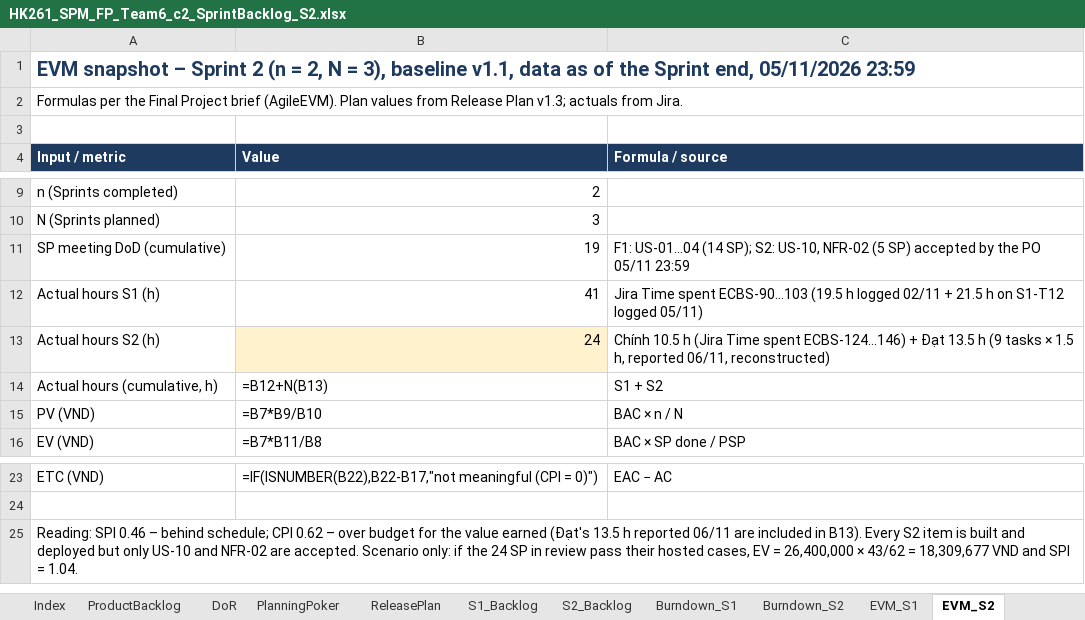
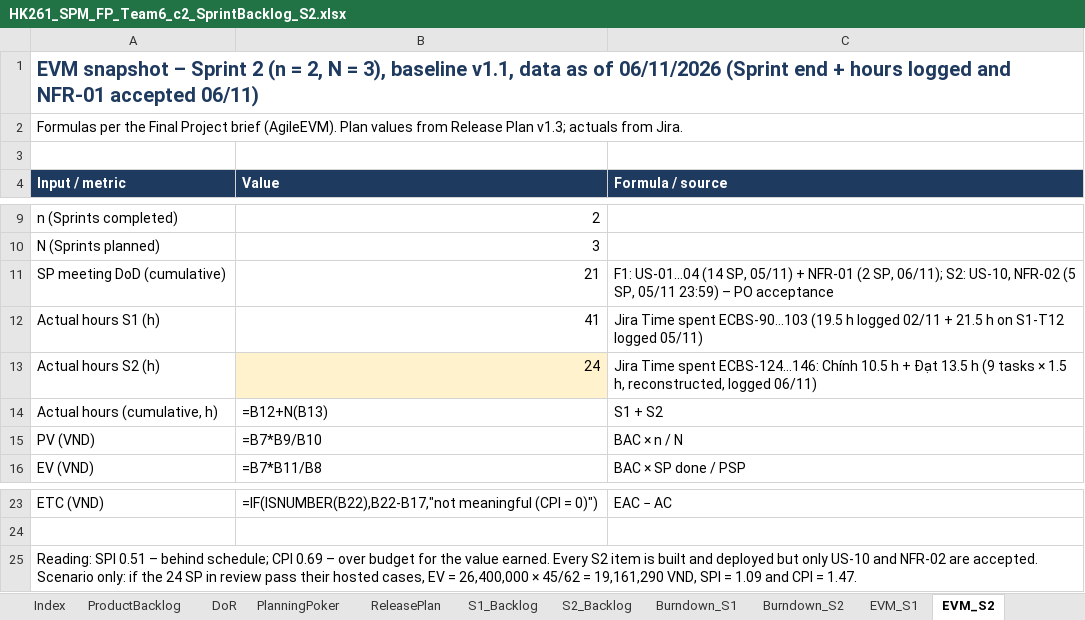
Before and after one commit to Tdat10052499/E-Commercial-Book-Store, an Excel workbook: deliverables/S2/HK261_SPM_FP_Team6_c2_SprintBacklog_S2.xlsx, sheet EVM_S2, drawn as a sheet; only a part is shown, gaps mark what is left out; values as stored, in another font and other column widths than the file's, no borders; formulas without a stored value are shown as written; the diff names each change by its address in the sheet, - before the commit and + after, or states it on an @@ line.

```diff
--- a/deliverables/S2/HK261_SPM_FP_Team6_c2_SprintBacklog_S2.xlsx (sheet EVM_S2)
+++ b/deliverables/S2/HK261_SPM_FP_Team6_c2_SprintBacklog_S2.xlsx (sheet EVM_S2)
-A1 (Input / metric): …as of the Sprint end, 05/11/2026 23:59
+A1 (Input / metric): …as of 06/11/2026 (Sprint end + hours logged and NFR-01 accepted 06/11)
-B11 (Value): 19
+B11 (Value): 21
-C11 (Formula / source): …US-01…04 (14 SP); S2: US-10, NFR-02 (5 SP) accepted by the PO 05/11 23:59
+C11 (Formula / source): …US-01…04 (14 SP, 05/11) + NFR-01 (2 SP, 06/11); S2: US-10, NFR-02 (5 SP, 05/11 23:59) – PO acceptance
-C13 (Formula / source): Chính 10.5 h (Jira Time spent ECBS-124…146) + Đạt 13.5 h (9 tasks × 1.5 h, reported 06/11, reconstructed)
+C13 (Formula / source): Jira Time spent ECBS-124…146: Chính 10.5 h + Đạt 13.5 h (9 tasks × 1.5 h, reconstructed, logged 06/11)
-A25 (Input / metric): Reading: SPI 0.46 – behind schedule; CPI 0.62 – over budget for the value earned (Đạt's 13.5 h reported 06/11 are included in B13). Every S2 item is built and deployed but only US-10 and NFR-02 are accepted. Scenario only: if the 24 SP in review pass their hosted cases, EV = 26,400,000 × 43/62 = 18,309,677 VND and SPI = 1.04.
+A25 (Input / metric): Reading: SPI 0.51 – behind schedule; CPI 0.69 – over budget for the value earned. Every S2 item is built and deployed but only US-10 and NFR-02 are accepted. Scenario only: if the 24 SP in review pass their hosted cases, EV = 26,400,000 × 45/62 = 19,161,290 VND, SPI = 1.09 and CPI = 1.47.
```
Also changed, not shown: sheet WeeklyStatus_S2, sheet IssueLog, sheet RiskRegister, sheet TestCases_F2F3, sheet Index, sheet TestCases_F1, 1 more sheet, 14 other files.
